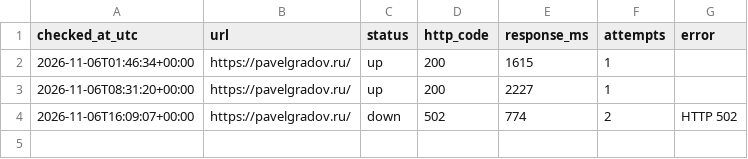
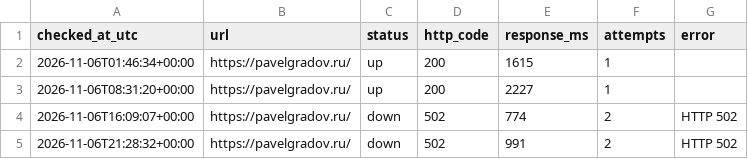
Before and after one commit to PavelGradov/site-uptime-monitor, a CSV file: logs/2026-11-06.csv, drawn as a sheet.

```diff
--- a/logs/2026-11-06.csv
+++ b/logs/2026-11-06.csv
@@ -4 +4,2 @@ checked_at_utc,url,status,http_code,response_ms,attempts,error
 2026-11-06T16:09:07+00:00,https://pavelgradov.ru/,down,502,774,2,HTTP 502
+2026-11-06T21:28:32+00:00,https://pavelgradov.ru/,down,502,991,2,HTTP 502
```
Also changed, not shown: 1 other file.
